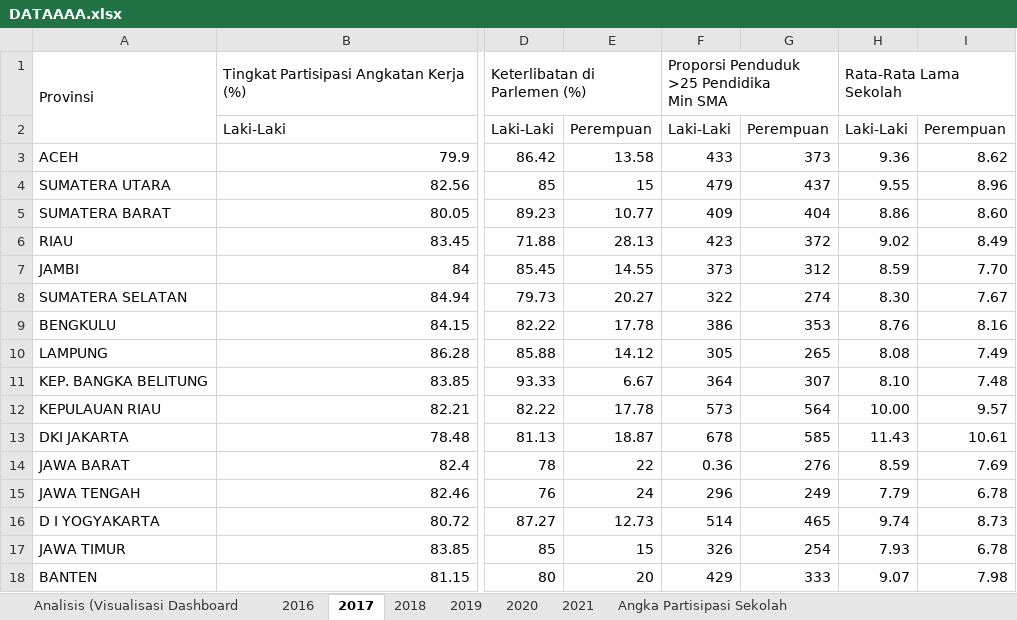
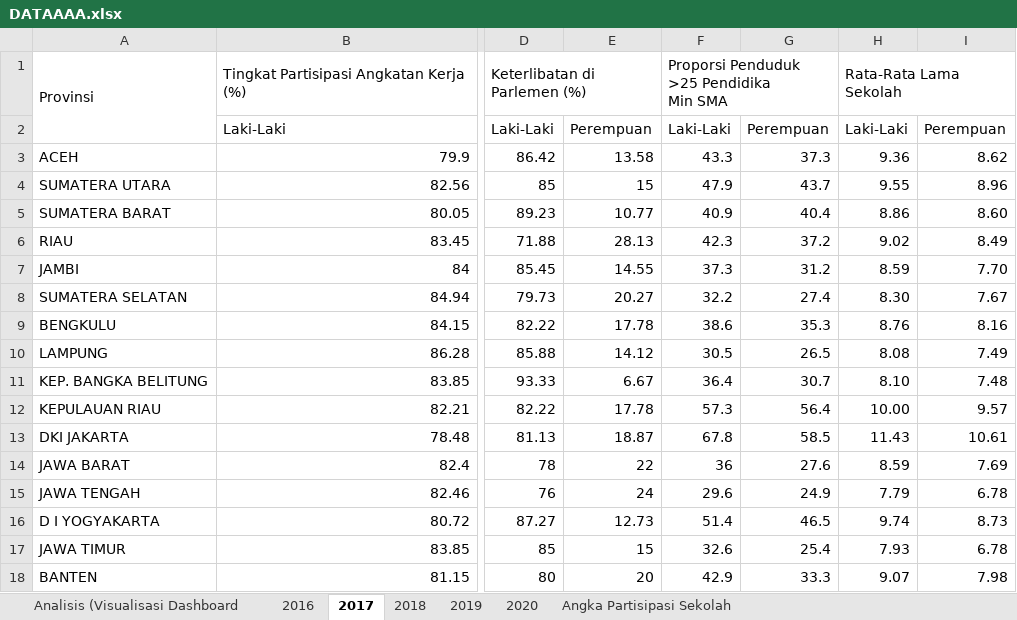
Before and after one commit to ChristianGunawan/DA_ED5, an Excel workbook: DATAAAA.xlsx, sheet 2017, drawn as a sheet; only a part is shown, gaps mark what is left out; values as stored, in another font and other column widths than the file's, no cell formats; charts and pictures not drawn; the diff covers the shown part only; the diff names each change by its address in the sheet, - before the commit and + after, or states it on an @@ line.

```diff
--- a/DATAAAA.xlsx (sheet 2017)
+++ b/DATAAAA.xlsx (sheet 2017)
-sheet tab: 2021
-F3: 433
+F3: 43.3
-G3: 373
+G3: 37.3
-F4: 479
+F4: 47.9
-G4: 437
+G4: 43.7
-F5: 409
+F5: 40.9
-G5: 404
+G5: 40.4
-F6: 423
+F6: 42.3
-G6: 372
+G6: 37.2
-F7: 373
+F7: 37.3
-G7: 312
+G7: 31.2
-F8: 322
+F8: 32.2
-G8: 274
+G8: 27.4
-F9: 386
+F9: 38.6
-G9: 353
+G9: 35.3
-F10: 305
+F10: 30.5
-G10: 265
+G10: 26.5
-F11: 364
+F11: 36.4
-G11: 307
+G11: 30.7
-F12: 573
+F12: 57.3
-G12: 564
+G12: 56.4
-F13: 678
+F13: 67.8
-G13: 585
+G13: 58.5
-F14: 0.36
+F14: 36
-G14: 276
+G14: 27.6
-F15: 296
+F15: 29.6
-G15: 249
+G15: 24.9
-F16: 514
+F16: 51.4
-G16: 465
+G16: 46.5
-F17: 326
+F17: 32.6
-G17: 254
+G17: 25.4
-F18: 429
+F18: 42.9
-G18: 333
+G18: 33.3
```
Also changed, not shown: 38 edited cells elsewhere in this sheet, sheet 2019, sheet 2018, sheet 2020, cell formats, charts or pictures.
